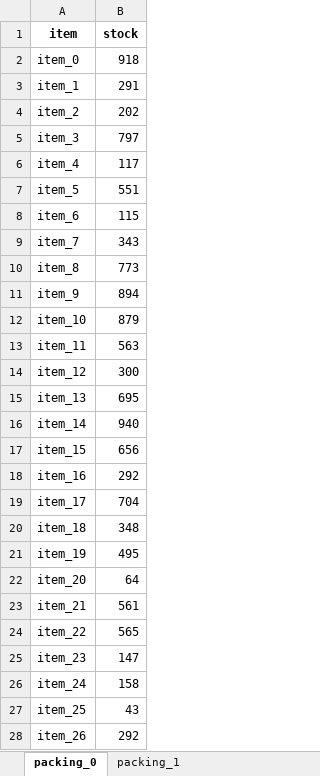
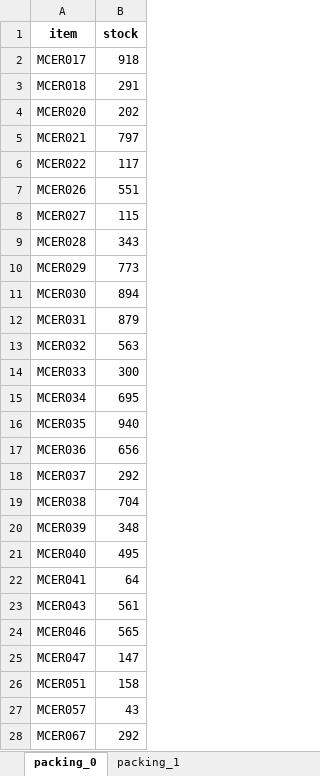
Before and after one commit to Sebastijo/OCHO_FUEGOS, an Excel workbook: Functionalities/Stock/data/dummy_stock.xlsx, sheet packing_0, drawn as a sheet; only a part is shown; values as stored, in another font and other column widths than the file's, no borders; the diff covers the shown part only; the diff names each change by its address in the sheet, - before the commit and + after, or states it on an @@ line.

```diff
--- a/Functionalities/Stock/data/dummy_stock.xlsx (sheet packing_0)
+++ b/Functionalities/Stock/data/dummy_stock.xlsx (sheet packing_0)
-A2 (item): item_0
+A2 (item): MCER017
-A3 (item): item_1
+A3 (item): MCER018
-A4 (item): item_2
+A4 (item): MCER020
-A5 (item): item_3
+A5 (item): MCER021
-A6 (item): item_4
+A6 (item): MCER022
-A7 (item): item_5
+A7 (item): MCER026
-A8 (item): item_6
+A8 (item): MCER027
-A9 (item): item_7
+A9 (item): MCER028
-A10 (item): item_8
+A10 (item): MCER029
-A11 (item): item_9
+A11 (item): MCER030
-A12 (item): item_10
+A12 (item): MCER031
-A13 (item): item_11
+A13 (item): MCER032
-A14 (item): item_12
+A14 (item): MCER033
-A15 (item): item_13
+A15 (item): MCER034
-A16 (item): item_14
+A16 (item): MCER035
-A17 (item): item_15
+A17 (item): MCER036
-A18 (item): item_16
+A18 (item): MCER037
-A19 (item): item_17
+A19 (item): MCER038
-A20 (item): item_18
+A20 (item): MCER039
-A21 (item): item_19
+A21 (item): MCER040
-A22 (item): item_20
+A22 (item): MCER041
-A23 (item): item_21
+A23 (item): MCER043
-A24 (item): item_22
+A24 (item): MCER046
-A25 (item): item_23
+A25 (item): MCER047
-A26 (item): item_24
+A26 (item): MCER051
-A27 (item): item_25
+A27 (item): MCER057
-A28 (item): item_26
+A28 (item): MCER067
```
Also changed, not shown: 3 removed rows elsewhere in this sheet, sheet packing_1, Functionalities/Stock/data/dummy_stock_limits.xlsx, 12 other files.
